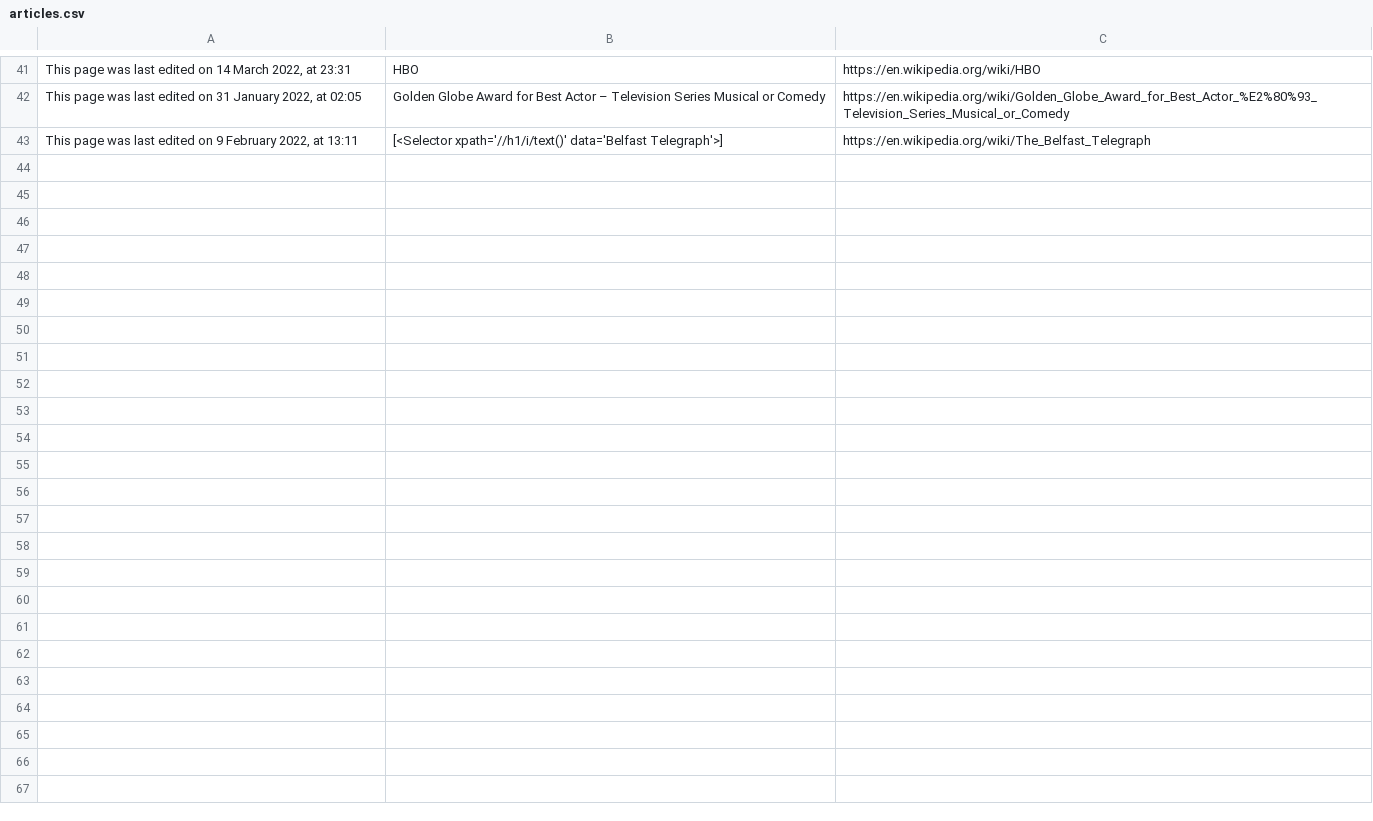
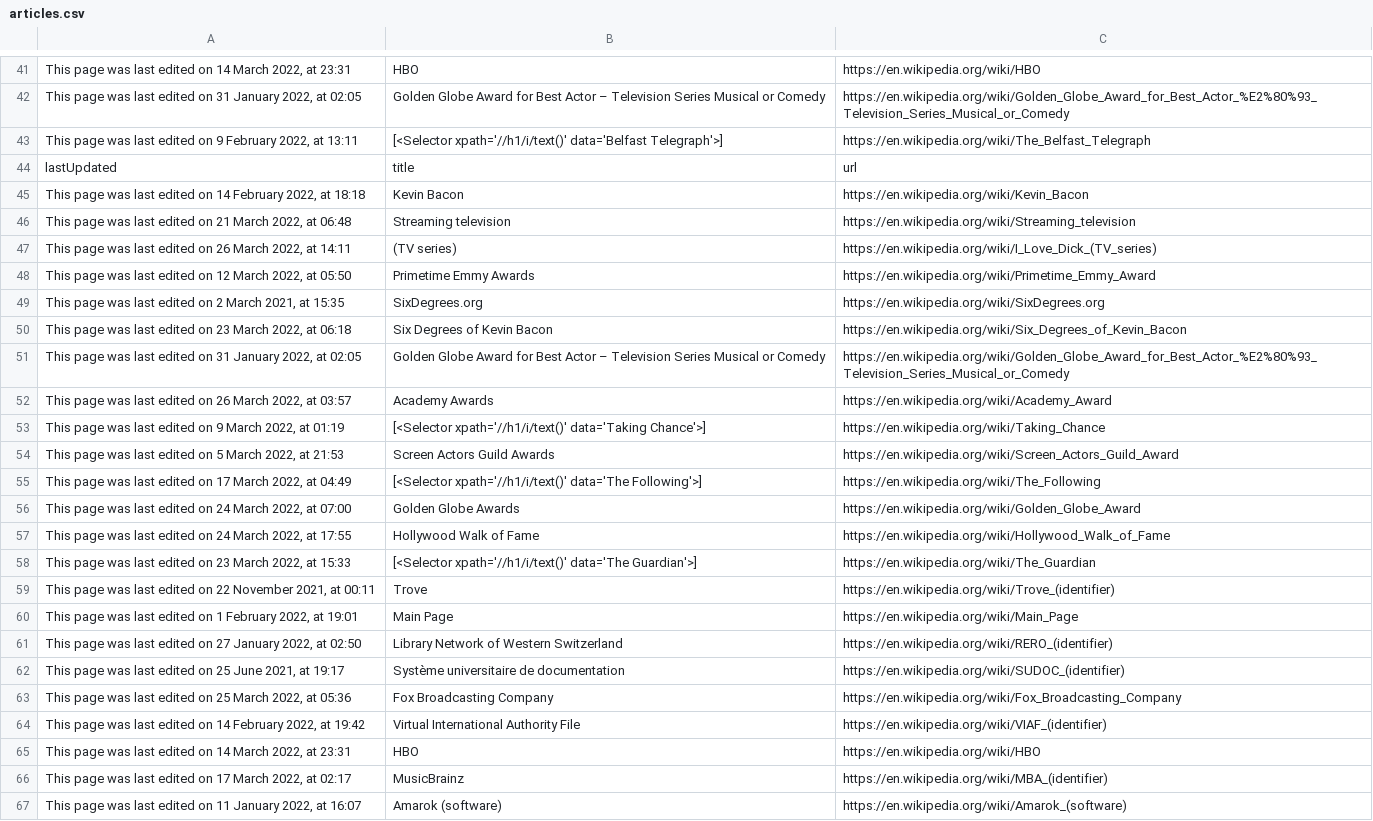
Before and after one commit to Avihalely/02.Python_scraping, a CSV file: article_crawler/article_crawler/spiders/articles.csv, drawn as a sheet; only a part is shown, gaps mark what is left out; the diff names each change by its address in the sheet, - before the commit and + after, or states it on an @@ line.

Commit message:
added options for passing data to three different data type : json,csv and xml
by changing properties inside setting.py file :
#abilty to change spider page count amount
CLOSESPIDER_PAGECOUNT =10

#abilty to change feed type  : json/csv
FEED_URI = 'articles.json'
FEED_FORMAT ='json'

and by adding python dictionary inside wikipedia.py inside custom_settings , which override the data inserted the settings.py file

```diff
--- a/article_crawler/article_crawler/spiders/articles.csv
+++ b/article_crawler/article_crawler/spiders/articles.csv
+row 44: lastUpdated | title | url
+row 45: This page was last edited on 14 February 2022, at 18:18 | Kevin Bacon | https://en.wikipedia.org/wiki/Kevin_Bacon
+row 46: This page was last edited on 21 March 2022, at 06:48 | Streaming television | https://en.wikipedia.org/wiki/Streaming_television
+row 47: This page was last edited on 26 March 2022, at 14:11 | (TV series) | https://en.wikipedia.org/wiki/I_Love_Dick_(TV_series)
+row 48: This page was last edited on 12 March 2022, at 05:50 | Primetime Emmy Awards | https://en.wikipedia.org/wiki/Primetime_Emmy_Award
+row 49: This page was last edited on 2 March 2021, at 15:35 | SixDegrees.org | https://en.wikipedia.org/wiki/SixDegrees.org
+row 50: This page was last edited on 23 March 2022, at 06:18 | Six Degrees of Kevin Bacon | https://en.wikipedia.org/wiki/Six_Degrees_of_Kevin_Bacon
+row 51: This page was last edited on 31 January 2022, at 02:05 | Golden Globe Award for Best Actor – Television Series Musical or Comedy | https://en.wikipedia.org/wiki/Golden_Globe_Award_for_Best_Actor_%E2%80%93_Television_Series_Musical_or_Comedy
+row 52: This page was last edited on 26 March 2022, at 03:57 | Academy Awards | https://en.wikipedia.org/wiki/Academy_Award
+row 53: This page was last edited on 9 March 2022, at 01:19 | [<Selector xpath='//h1/i/text()' data='Taking Chance'>] | https://en.wikipedia.org/wiki/Taking_Chance
+row 54: This page was last edited on 5 March 2022, at 21:53 | Screen Actors Guild Awards | https://en.wikipedia.org/wiki/Screen_Actors_Guild_Award
+row 55: This page was last edited on 17 March 2022, at 04:49 | [<Selector xpath='//h1/i/text()' data='The Following'>] | https://en.wikipedia.org/wiki/The_Following
+row 56: This page was last edited on 24 March 2022, at 07:00 | Golden Globe Awards | https://en.wikipedia.org/wiki/Golden_Globe_Award
+row 57: This page was last edited on 24 March 2022, at 17:55 | Hollywood Walk of Fame | https://en.wikipedia.org/wiki/Hollywood_Walk_of_Fame
+row 58: This page was last edited on 23 March 2022, at 15:33 | [<Selector xpath='//h1/i/text()' data='The Guardian'>] | https://en.wikipedia.org/wiki/The_Guardian
+row 59: This page was last edited on 22 November 2021, at 00:11 | Trove | https://en.wikipedia.org/wiki/Trove_(identifier)
+row 60: This page was last edited on 1 February 2022, at 19:01 | Main Page | https://en.wikipedia.org/wiki/Main_Page
+row 61: This page was last edited on 27 January 2022, at 02:50 | Library Network of Western Switzerland | https://en.wikipedia.org/wiki/RERO_(identifier)
+row 62: This page was last edited on 25 June 2021, at 19:17 | Système universitaire de documentation | https://en.wikipedia.org/wiki/SUDOC_(identifier)
+row 63: This page was last edited on 25 March 2022, at 05:36 | Fox Broadcasting Company | https://en.wikipedia.org/wiki/Fox_Broadcasting_Company
+row 64: This page was last edited on 14 February 2022, at 19:42 | Virtual International Authority File | https://en.wikipedia.org/wiki/VIAF_(identifier)
+row 65: This page was last edited on 14 March 2022, at 23:31 | HBO | https://en.wikipedia.org/wiki/HBO
+row 66: This page was last edited on 17 March 2022, at 02:17 | MusicBrainz | https://en.wikipedia.org/wiki/MBA_(identifier)
+row 67: This page was last edited on 11 January 2022, at 16:07 | Amarok (software) | https://en.wikipedia.org/wiki/Amarok_(software)
```
Also changed, not shown: 4 other files.
